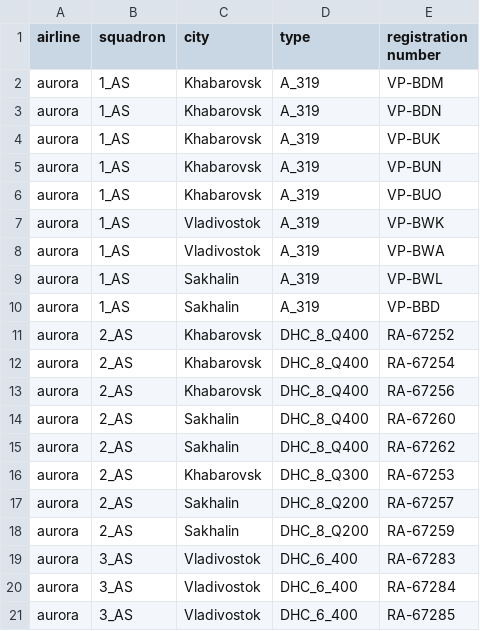
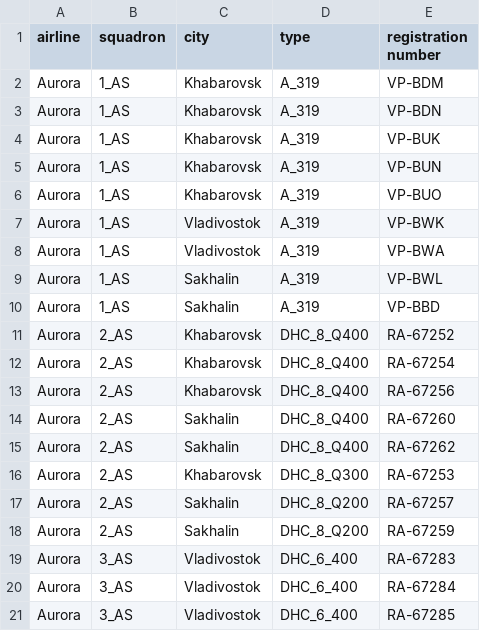
Before and after one commit to moldycheees/Avrora, a CSV file: list-of-aircraft.csv, drawn as a sheet.

Commit message:
Update list-of-aircraft.csv

```diff
--- a/list-of-aircraft.csv
+++ b/list-of-aircraft.csv
@@ -1,21 +1,21 @@
 airline,squadron,city,type,registration number
-aurora,1_AS,Khabarovsk,A_319,VP-BDM
-aurora,1_AS,Khabarovsk,A_319,VP-BDN
-aurora,1_AS,Khabarovsk,A_319,VP-BUK
-aurora,1_AS,Khabarovsk,A_319,VP-BUN
-aurora,1_AS,Khabarovsk,A_319,VP-BUO
-aurora,1_AS,Vladivostok,A_319,VP-BWK
-aurora,1_AS,Vladivostok,A_319,VP-BWA
-aurora,1_AS,Sakhalin,A_319,VP-BWL
-aurora,1_AS,Sakhalin,A_319,VP-BBD
-aurora,2_AS,Khabarovsk,DHC_8_Q400,RA-67252
-aurora,2_AS,Khabarovsk,DHC_8_Q400,RA-67254
-aurora,2_AS,Khabarovsk,DHC_8_Q400,RA-67256
-aurora,2_AS,Sakhalin,DHC_8_Q400,RA-67260
-aurora,2_AS,Sakhalin,DHC_8_Q400,RA-67262
-aurora,2_AS,Khabarovsk,DHC_8_Q300,RA-67253
-aurora,2_AS,Sakhalin,DHC_8_Q200,RA-67257
-aurora,2_AS,Sakhalin,DHC_8_Q200,RA-67259
-aurora,3_AS,Vladivostok,DHC_6_400,RA-67283
-aurora,3_AS,Vladivostok,DHC_6_400,RA-67284
-aurora,3_AS,Vladivostok,DHC_6_400,RA-67285
+Aurora,1_AS,Khabarovsk,A_319,VP-BDM
+Aurora,1_AS,Khabarovsk,A_319,VP-BDN
+Aurora,1_AS,Khabarovsk,A_319,VP-BUK
+Aurora,1_AS,Khabarovsk,A_319,VP-BUN
+Aurora,1_AS,Khabarovsk,A_319,VP-BUO
+Aurora,1_AS,Vladivostok,A_319,VP-BWK
+Aurora,1_AS,Vladivostok,A_319,VP-BWA
+Aurora,1_AS,Sakhalin,A_319,VP-BWL
+Aurora,1_AS,Sakhalin,A_319,VP-BBD
+Aurora,2_AS,Khabarovsk,DHC_8_Q400,RA-67252
+Aurora,2_AS,Khabarovsk,DHC_8_Q400,RA-67254
+Aurora,2_AS,Khabarovsk,DHC_8_Q400,RA-67256
+Aurora,2_AS,Sakhalin,DHC_8_Q400,RA-67260
+Aurora,2_AS,Sakhalin,DHC_8_Q400,RA-67262
+Aurora,2_AS,Khabarovsk,DHC_8_Q300,RA-67253
+Aurora,2_AS,Sakhalin,DHC_8_Q200,RA-67257
+Aurora,2_AS,Sakhalin,DHC_8_Q200,RA-67259
+Aurora,3_AS,Vladivostok,DHC_6_400,RA-67283
+Aurora,3_AS,Vladivostok,DHC_6_400,RA-67284
+Aurora,3_AS,Vladivostok,DHC_6_400,RA-67285
```
